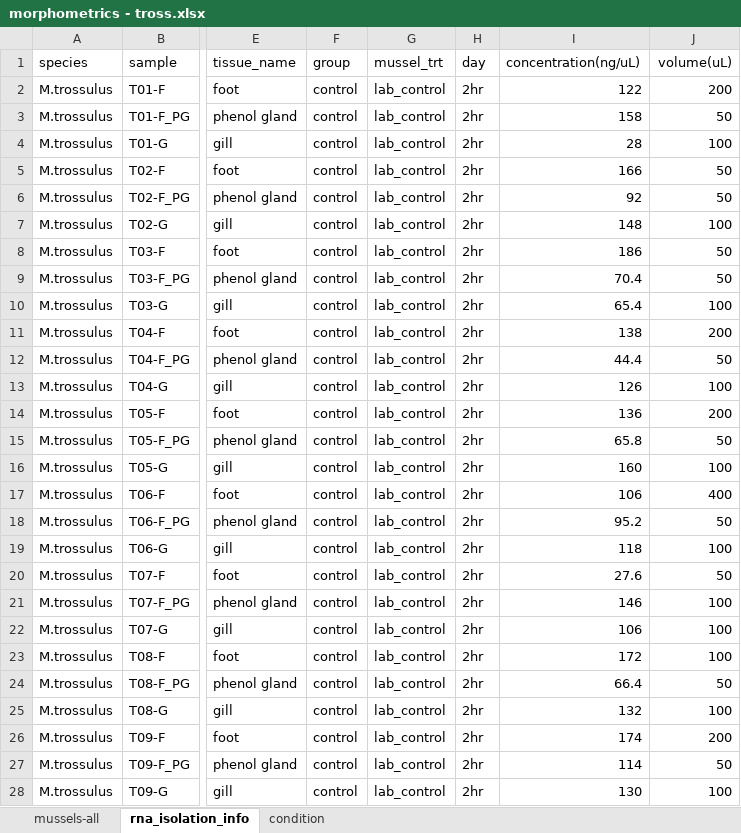
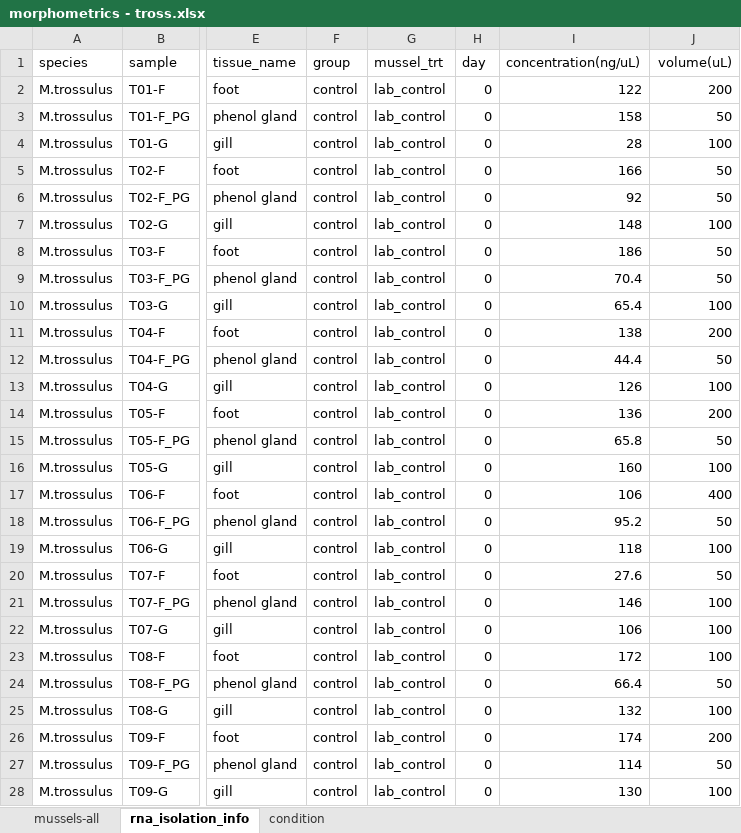
Before and after one commit to mattgeorgephd/PSMFC-mytilus-byssus-pilot, an Excel workbook: morphometrics/02_data/morphometrics - tross.xlsx, sheet rna_isolation_info, drawn as a sheet; only a part is shown, gaps mark what is left out; values as stored, in another font and other column widths than the file's, no borders; the diff covers the shown part only; the diff names each change by its address in the sheet, - before the commit and + after, or states it on an @@ line.

```diff
--- a/morphometrics/02_data/morphometrics - tross.xlsx (sheet rna_isolation_info)
+++ b/morphometrics/02_data/morphometrics - tross.xlsx (sheet rna_isolation_info)
-H2:H28 (day): 2hr
+H2:H28 (day): 0
```
Also changed, not shown: 9 edited cells elsewhere in this sheet, sheet mussels-all.
